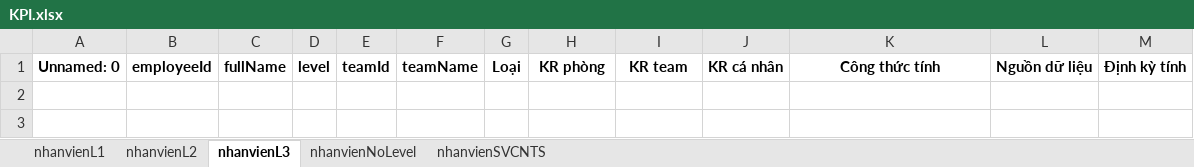
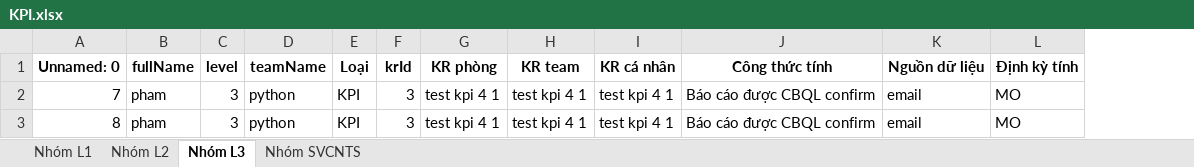
Before and after one commit to bachts/employee_manager, an Excel workbook: outputExcel/KPI.xlsx, sheet Nhóm L3, drawn as a sheet; only a part is shown; values as stored, in another font and other column widths than the file's, no borders; removed rows and columns are numbered as before the commit, all else as after; rows hold the shown columns only; the diff names each change by its address in the sheet, - before the commit and + after, or states it on an @@ line.

```diff
--- a/outputExcel/KPI.xlsx (sheet Nhóm L3)
+++ b/outputExcel/KPI.xlsx (sheet Nhóm L3)
-sheet tab: nhanvienL1
+sheet tab: Nhóm L1
-sheet tab: nhanvienL2
+sheet tab: Nhóm L2
-sheet tab: nhanvienL3
+sheet tab: Nhóm L3
-sheet tab: nhanvienNoLevel
+sheet tab: Nhóm SVCNTS
-sheet tab: nhanvienSVCNTS
-column B (employeeId), empty
-column E (teamId), empty
+column F (krId), empty
+row 2: 7 | pham | 3 | python | KPI | 3 | test kpi 4 1 | test kpi 4 1 | test kpi 4 1 | Báo cáo được CBQL confirm | email | MO
+row 3: 8 | pham | 3 | python | KPI | 3 | test kpi 4 1 | test kpi 4 1 | test kpi 4 1 | Báo cáo được CBQL confirm | email | MO
```
Also changed, not shown: sheet Nhóm L2, sheet Nhóm L1, sheet Nhóm SVCNTS, 37 other files.
